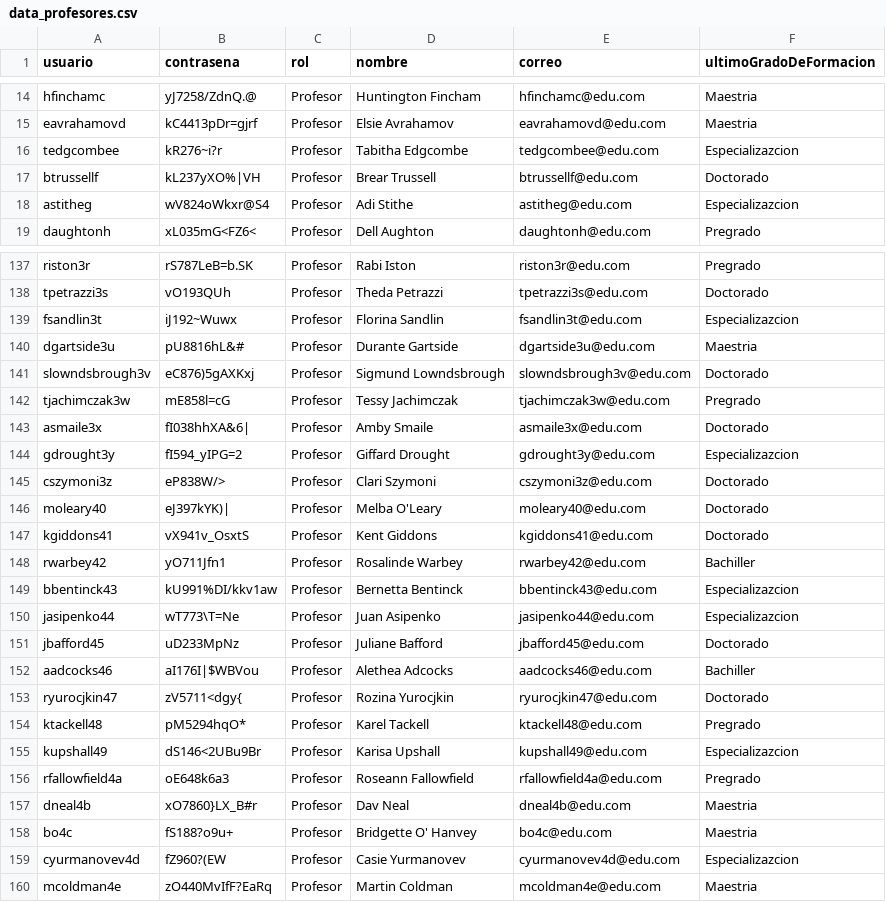
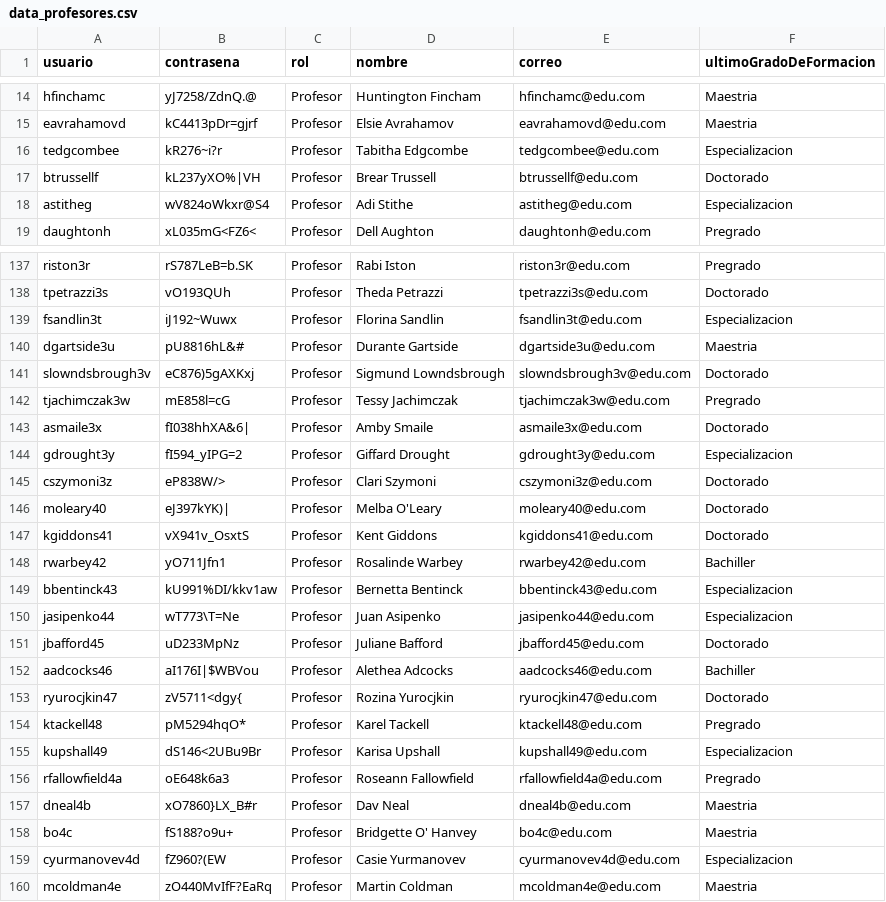
Before and after one commit to natam226/datasets_proyecto, a CSV file: data_profesores.csv, drawn as a sheet; only a part is shown, gaps mark what is left out; the diff covers the shown part only.

Commit message:
Update data_profesores.csv

```diff
--- a/data_profesores.csv
+++ b/data_profesores.csv
@@ -15,5 +15,5 @@ hfinchamc,yJ7258/ZdnQ.@,Profesor,Huntington Fincham,hfinchamc@edu.com,Maestria
 eavrahamovd,kC4413pDr=gjrf,Profesor,Elsie Avrahamov,eavrahamovd@edu.com,Maestria
-tedgcombee,kR276~i?r,Profesor,Tabitha Edgcombe,tedgcombee@edu.com,Especializazcion
+tedgcombee,kR276~i?r,Profesor,Tabitha Edgcombe,tedgcombee@edu.com,Especializacion
 btrussellf,kL237yXO%|VH,Profesor,Brear Trussell,btrussellf@edu.com,Doctorado
-astitheg,wV824oWkxr@S4,Profesor,Adi Stithe,astitheg@edu.com,Especializazcion
+astitheg,wV824oWkxr@S4,Profesor,Adi Stithe,astitheg@edu.com,Especializacion
 daughtonh,xL035mG<FZ6<,Profesor,Dell Aughton,daughtonh@edu.com,Pregrado
@@ -138,3 +138,3 @@ riston3r,rS787LeB=b.SK,Profesor,Rabi Iston,riston3r@edu.com,Pregrado
 tpetrazzi3s,vO193QUh,Profesor,Theda Petrazzi,tpetrazzi3s@edu.com,Doctorado
-fsandlin3t,iJ192~Wuwx,Profesor,Florina Sandlin,fsandlin3t@edu.com,Especializazcion
+fsandlin3t,iJ192~Wuwx,Profesor,Florina Sandlin,fsandlin3t@edu.com,Especializacion
 dgartside3u,pU8816hL&#,Profesor,Durante Gartside,dgartside3u@edu.com,Maestria
@@ -143,3 +143,3 @@ tjachimczak3w,mE858l=cG,Profesor,Tessy Jachimczak,tjachimczak3w@edu.com,Pregrado
 asmaile3x,fI038hhXA&6|,Profesor,Amby Smaile,asmaile3x@edu.com,Doctorado
-gdrought3y,fI594_yIPG=2,Profesor,Giffard Drought,gdrought3y@edu.com,Especializazcion
+gdrought3y,fI594_yIPG=2,Profesor,Giffard Drought,gdrought3y@edu.com,Especializacion
 cszymoni3z,eP838W/>,Profesor,Clari Szymoni,cszymoni3z@edu.com,Doctorado
@@ -148,4 +148,4 @@ kgiddons41,vX941v_OsxtS,Profesor,Kent Giddons,kgiddons41@edu.com,Doctorado
 rwarbey42,yO711Jfn1,Profesor,Rosalinde Warbey,rwarbey42@edu.com,Bachiller
-bbentinck43,kU991%DI/kkv1aw,Profesor,Bernetta Bentinck,bbentinck43@edu.com,Especializazcion
-jasipenko44,wT773\T=Ne,Profesor,Juan Asipenko,jasipenko44@edu.com,Especializazcion
+bbentinck43,kU991%DI/kkv1aw,Profesor,Bernetta Bentinck,bbentinck43@edu.com,Especializacion
+jasipenko44,wT773\T=Ne,Profesor,Juan Asipenko,jasipenko44@edu.com,Especializacion
 jbafford45,uD233MpNz,Profesor,Juliane Bafford,jbafford45@edu.com,Doctorado
@@ -154,3 +154,3 @@ ryurocjkin47,zV5711<dgy{,Profesor,Rozina Yurocjkin,ryurocjkin47@edu.com,Doctorad
 ktackell48,pM5294hqO*,Profesor,Karel Tackell,ktackell48@edu.com,Pregrado
-kupshall49,dS146<2UBu9Br,Profesor,Karisa Upshall,kupshall49@edu.com,Especializazcion
+kupshall49,dS146<2UBu9Br,Profesor,Karisa Upshall,kupshall49@edu.com,Especializacion
 rfallowfield4a,oE648k6a3,Profesor,Roseann Fallowfield,rfallowfield4a@edu.com,Pregrado
@@ -158,3 +158,3 @@ dneal4b,xO7860}LX_B#r,Profesor,Dav Neal,dneal4b@edu.com,Maestria
 bo4c,fS188?o9u+,Profesor,Bridgette O' Hanvey,bo4c@edu.com,Maestria
-cyurmanovev4d,fZ960?(EW,Profesor,Casie Yurmanovev,cyurmanovev4d@edu.com,Especializazcion
+cyurmanovev4d,fZ960?(EW,Profesor,Casie Yurmanovev,cyurmanovev4d@edu.com,Especializacion
 mcoldman4e,zO440MvIfF?EaRq,Profesor,Martin Coldman,mcoldman4e@edu.com,Maestria
```
Also changed, not shown: 24 edited cells elsewhere in this file.
